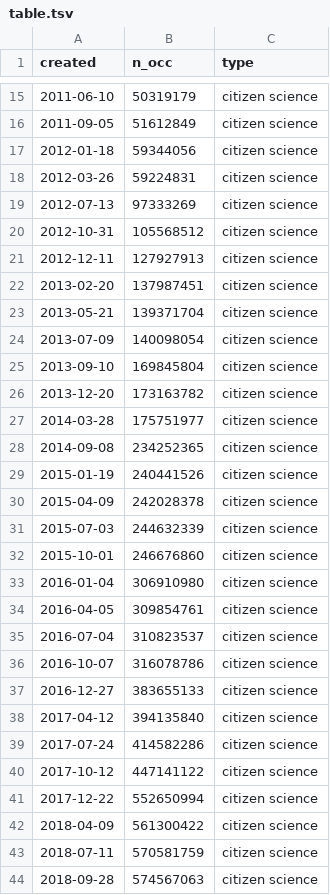
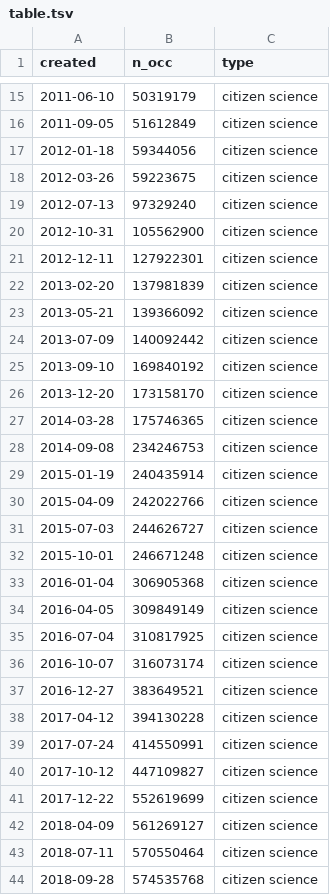
Before and after one commit to jhnwllr/gbif-cit-sci, a TSV file: exports/table.tsv, drawn as a sheet; only a part is shown, gaps mark what is left out; the diff covers the shown part only.

```diff
--- a/exports/table.tsv
+++ b/exports/table.tsv
@@ -17,28 +17,28 @@ created	n_occ	type
 2012-01-18	59344056	citizen science
-2012-03-26	59224831	citizen science
-2012-07-13	97333269	citizen science
-2012-10-31	105568512	citizen science
-2012-12-11	127927913	citizen science
-2013-02-20	137987451	citizen science
-2013-05-21	139371704	citizen science
-2013-07-09	140098054	citizen science
-2013-09-10	169845804	citizen science
-2013-12-20	173163782	citizen science
-2014-03-28	175751977	citizen science
-2014-09-08	234252365	citizen science
-2015-01-19	240441526	citizen science
-2015-04-09	242028378	citizen science
-2015-07-03	244632339	citizen science
-2015-10-01	246676860	citizen science
-2016-01-04	306910980	citizen science
-2016-04-05	309854761	citizen science
-2016-07-04	310823537	citizen science
-2016-10-07	316078786	citizen science
-2016-12-27	383655133	citizen science
-2017-04-12	394135840	citizen science
-2017-07-24	414582286	citizen science
-2017-10-12	447141122	citizen science
-2017-12-22	552650994	citizen science
-2018-04-09	561300422	citizen science
-2018-07-11	570581759	citizen science
-2018-09-28	574567063	citizen science
+2012-03-26	59223675	citizen science
+2012-07-13	97329240	citizen science
+2012-10-31	105562900	citizen science
+2012-12-11	127922301	citizen science
+2013-02-20	137981839	citizen science
+2013-05-21	139366092	citizen science
+2013-07-09	140092442	citizen science
+2013-09-10	169840192	citizen science
+2013-12-20	173158170	citizen science
+2014-03-28	175746365	citizen science
+2014-09-08	234246753	citizen science
+2015-01-19	240435914	citizen science
+2015-04-09	242022766	citizen science
+2015-07-03	244626727	citizen science
+2015-10-01	246671248	citizen science
+2016-01-04	306905368	citizen science
+2016-04-05	309849149	citizen science
+2016-07-04	310817925	citizen science
+2016-10-07	316073174	citizen science
+2016-12-27	383649521	citizen science
+2017-04-12	394130228	citizen science
+2017-07-24	414550991	citizen science
+2017-10-12	447109827	citizen science
+2017-12-22	552619699	citizen science
+2018-04-09	561269127	citizen science
+2018-07-11	570550464	citizen science
+2018-09-28	574535768	citizen science
```
Also changed, not shown: 31 edited cells elsewhere in this file, 3 other files.
